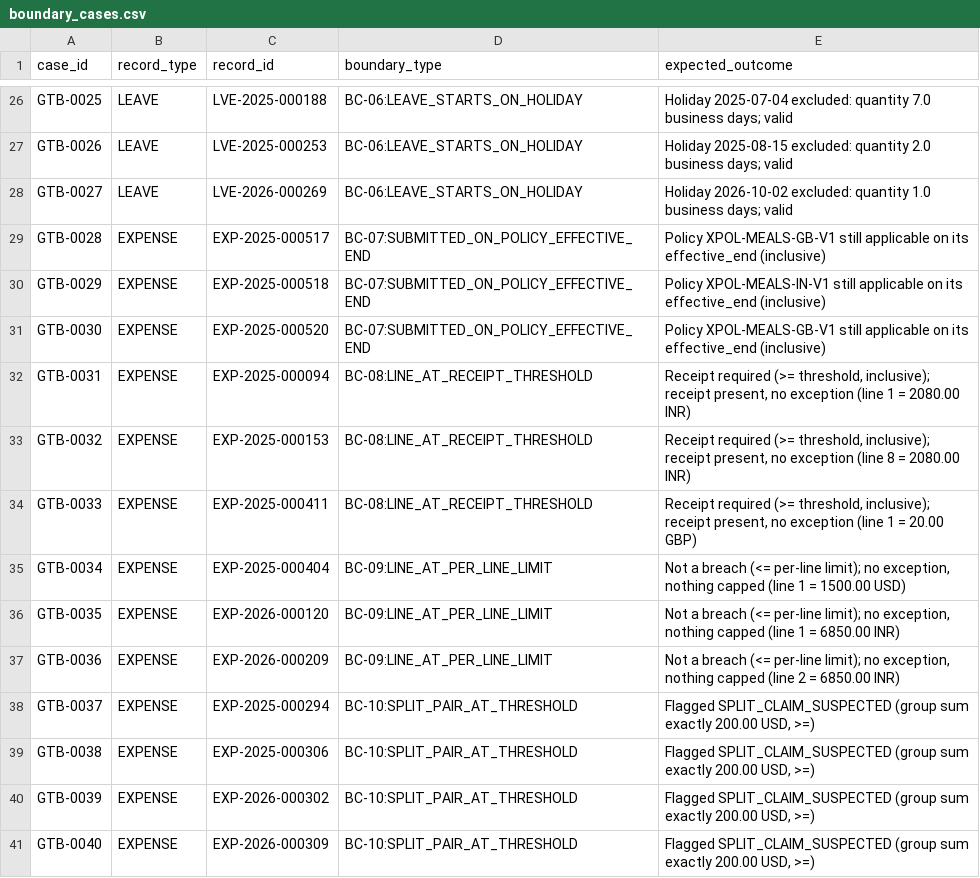
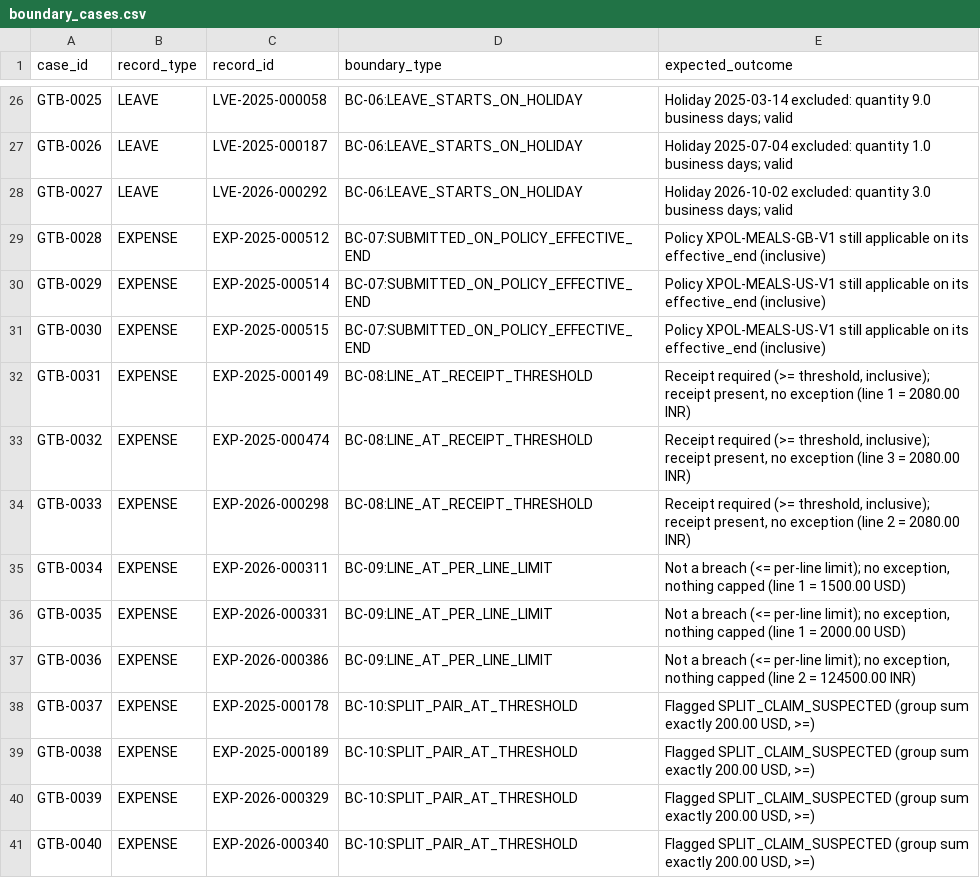
Before and after one commit to HarideepRepakula/leave-expense-automation, a CSV file: data/ground_truth/boundary_cases.csv, drawn as a sheet; only a part is shown, gaps mark what is left out; the diff covers the shown part only; the diff names each change by its address in the sheet, - before the commit and + after, or states it on an @@ line.

```diff
--- a/data/ground_truth/boundary_cases.csv
+++ b/data/ground_truth/boundary_cases.csv
-C26 (record_id): LVE-2025-000188
+C26 (record_id): LVE-2025-000058
-E26 (expected_outcome): Holiday 2025-07-04 excluded: quantity 7.0 business days;…
+E26 (expected_outcome): Holiday 2025-03-14 excluded: quantity 9.0 business days;…
-C27 (record_id): LVE-2025-000253
+C27 (record_id): LVE-2025-000187
-E27 (expected_outcome): Holiday 2025-08-15 excluded: quantity 2.0 business days;…
+E27 (expected_outcome): Holiday 2025-07-04 excluded: quantity 1.0 business days;…
-C28 (record_id): LVE-2026-000269
+C28 (record_id): LVE-2026-000292
-E28 (expected_outcome): …excluded: quantity 1.0 business days;…
+E28 (expected_outcome): …excluded: quantity 3.0 business days;…
-C29 (record_id): EXP-2025-000517
+C29 (record_id): EXP-2025-000512
-C30 (record_id): EXP-2025-000518
+C30 (record_id): EXP-2025-000514
-E30 (expected_outcome): Policy XPOL-MEALS-IN-V1 still applicable…
+E30 (expected_outcome): Policy XPOL-MEALS-US-V1 still applicable…
-C31 (record_id): EXP-2025-000520
+C31 (record_id): EXP-2025-000515
-E31 (expected_outcome): Policy XPOL-MEALS-GB-V1 still applicable…
+E31 (expected_outcome): Policy XPOL-MEALS-US-V1 still applicable…
-C32 (record_id): EXP-2025-000094
+C32 (record_id): EXP-2025-000149
-C33 (record_id): EXP-2025-000153
+C33 (record_id): EXP-2025-000474
-E33 (expected_outcome): …exception (line 8 = 2080.00…
+E33 (expected_outcome): …exception (line 3 = 2080.00…
-C34 (record_id): EXP-2025-000411
+C34 (record_id): EXP-2026-000298
-E34 (expected_outcome): …exception (line 1 = 20.00 GBP)
+E34 (expected_outcome): …exception (line 2 = 2080.00 INR)
-C35 (record_id): EXP-2025-000404
+C35 (record_id): EXP-2026-000311
-C36 (record_id): EXP-2026-000120
+C36 (record_id): EXP-2026-000331
-E36 (expected_outcome): …1 = 6850.00 INR)
+E36 (expected_outcome): …1 = 2000.00 USD)
-C37 (record_id): EXP-2026-000209
+C37 (record_id): EXP-2026-000386
-E37 (expected_outcome): …2 = 6850.00 INR)
+E37 (expected_outcome): …2 = 124500.00 INR)
-C38 (record_id): EXP-2025-000294
+C38 (record_id): EXP-2025-000178
-C39 (record_id): EXP-2025-000306
+C39 (record_id): EXP-2025-000189
-C40 (record_id): EXP-2026-000302
+C40 (record_id): EXP-2026-000329
-C41 (record_id): EXP-2026-000309
+C41 (record_id): EXP-2026-000340
```
Also changed, not shown: 31 edited cells elsewhere in this file, data/ground_truth/anomaly_labels.csv, data/ground_truth/record_expectations.csv, 20 other files.
